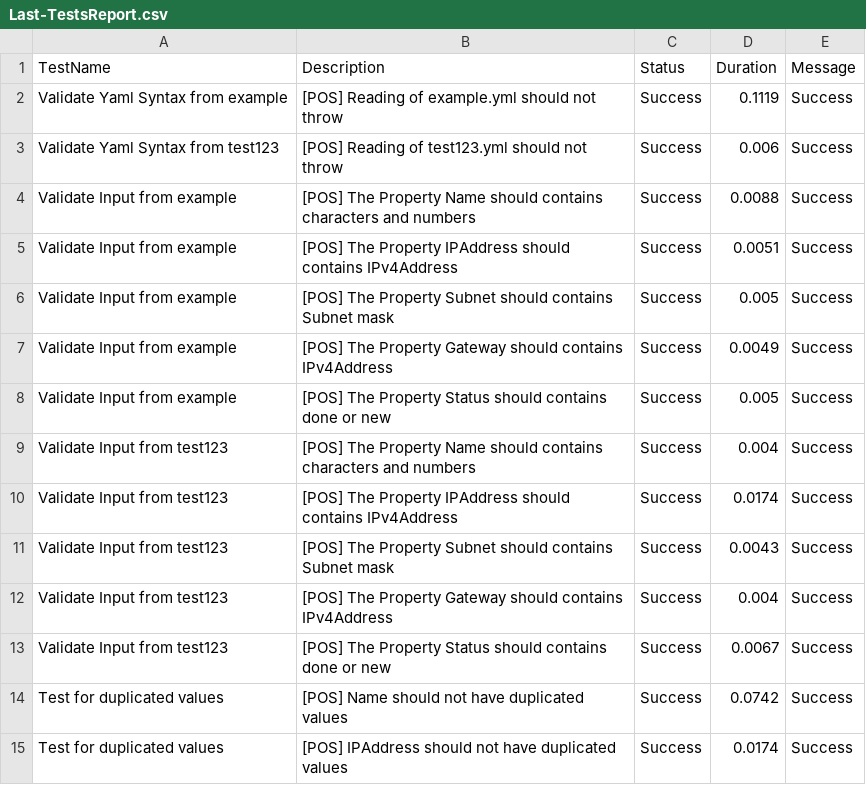
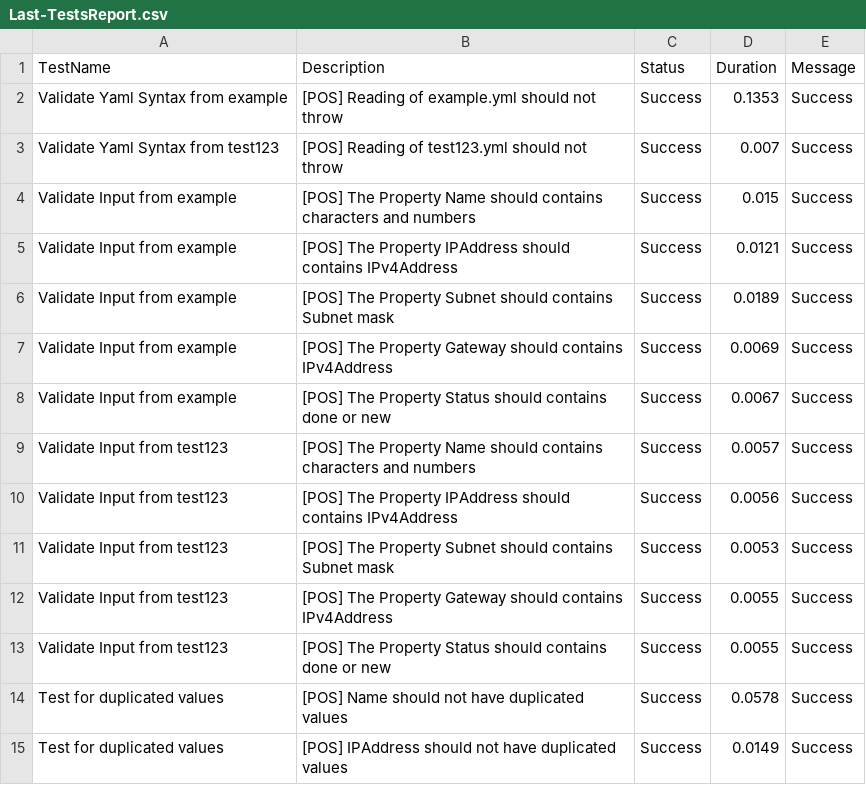
Before and after one commit to tinuwalther/actionstest, a CSV file: Reports/Last-TestsReport.csv, drawn as a sheet.

```diff
--- a/Reports/Last-TestsReport.csv
+++ b/Reports/Last-TestsReport.csv
@@ -1,15 +1,15 @@
 "TestName","Description","Status","Duration","Message"
-"Validate Yaml Syntax from example","[POS] Reading of example.yml should not throw","Success","0.1119","Success"
-"Validate Yaml Syntax from test123","[POS] Reading of test123.yml should not throw","Success","0.006","Success"
-"Validate Input from example","[POS] The Property Name should contains characters and numbers","Success","0.0088","Success"
-"Validate Input from example","[POS] The Property IPAddress should contains IPv4Address","Success","0.0051","Success"
-"Validate Input from example","[POS] The Property Subnet should contains Subnet mask","Success","0.005","Success"
-"Validate Input from example","[POS] The Property Gateway should contains IPv4Address","Success","0.0049","Success"
-"Validate Input from example","[POS] The Property Status should contains done or new","Success","0.005","Success"
-"Validate Input from test123","[POS] The Property Name should contains characters and numbers","Success","0.004","Success"
-"Validate Input from test123","[POS] The Property IPAddress should contains IPv4Address","Success","0.0174","Success"
-"Validate Input from test123","[POS] The Property Subnet should contains Subnet mask","Success","0.0043","Success"
-"Validate Input from test123","[POS] The Property Gateway should contains IPv4Address","Success","0.004","Success"
-"Validate Input from test123","[POS] The Property Status should contains done or new","Success","0.0067","Success"
-"Test for duplicated values","[POS] Name should not have duplicated values","Success","0.0742","Success"
-"Test for duplicated values","[POS] IPAddress should not have duplicated values","Success","0.0174","Success"
+"Validate Yaml Syntax from example","[POS] Reading of example.yml should not throw","Success","0.1353","Success"
+"Validate Yaml Syntax from test123","[POS] Reading of test123.yml should not throw","Success","0.007","Success"
+"Validate Input from example","[POS] The Property Name should contains characters and numbers","Success","0.015","Success"
+"Validate Input from example","[POS] The Property IPAddress should contains IPv4Address","Success","0.0121","Success"
+"Validate Input from example","[POS] The Property Subnet should contains Subnet mask","Success","0.0189","Success"
+"Validate Input from example","[POS] The Property Gateway should contains IPv4Address","Success","0.0069","Success"
+"Validate Input from example","[POS] The Property Status should contains done or new","Success","0.0067","Success"
+"Validate Input from test123","[POS] The Property Name should contains characters and numbers","Success","0.0057","Success"
+"Validate Input from test123","[POS] The Property IPAddress should contains IPv4Address","Success","0.0056","Success"
+"Validate Input from test123","[POS] The Property Subnet should contains Subnet mask","Success","0.0053","Success"
+"Validate Input from test123","[POS] The Property Gateway should contains IPv4Address","Success","0.0055","Success"
+"Validate Input from test123","[POS] The Property Status should contains done or new","Success","0.0055","Success"
+"Test for duplicated values","[POS] Name should not have duplicated values","Success","0.0578","Success"
+"Test for duplicated values","[POS] IPAddress should not have duplicated values","Success","0.0149","Success"
```
Also changed, not shown: 2 other files.
